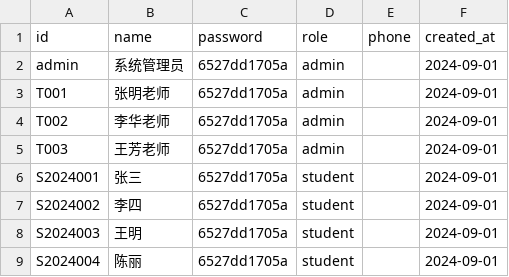
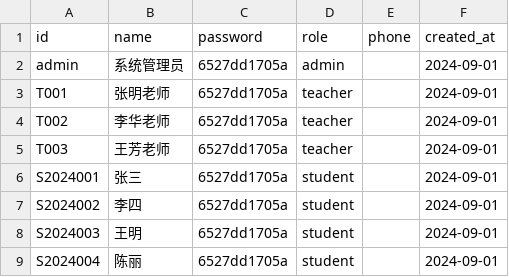
Before and after one commit to hahaha123zzz/student-score-management, a CSV file: data/users.csv, drawn as a sheet; only a part is shown; the diff covers the shown part only.

```diff
--- a/data/users.csv
+++ b/data/users.csv
@@ -2,5 +2,5 @@ id,name,password,role,phone,created_at
 admin,系统管理员,6527dd1705a,admin,,2024-09-01
-T001,张明老师,6527dd1705a,admin,,2024-09-01
-T002,李华老师,6527dd1705a,admin,,2024-09-01
-T003,王芳老师,6527dd1705a,admin,,2024-09-01
+T001,张明老师,6527dd1705a,teacher,,2024-09-01
+T002,李华老师,6527dd1705a,teacher,,2024-09-01
+T003,王芳老师,6527dd1705a,teacher,,2024-09-01
 S2024001,张三,6527dd1705a,student,,2024-09-01
```
Also changed, not shown: 31 added rows elsewhere in this file, data/students.csv, 10 other files.
